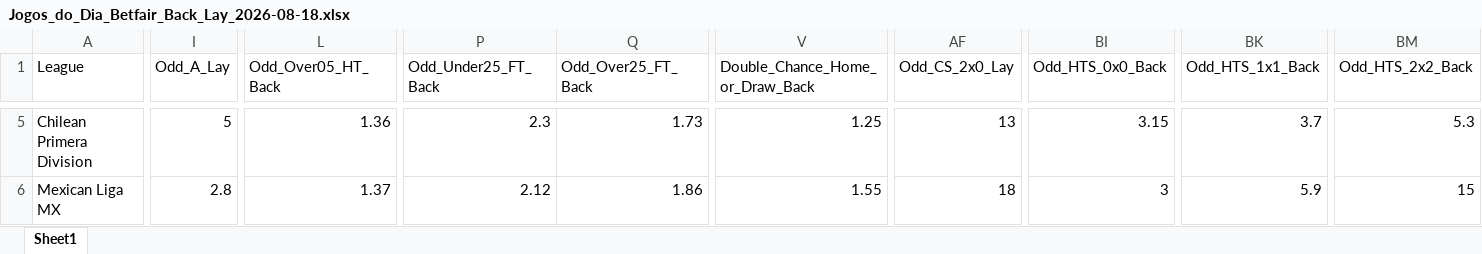
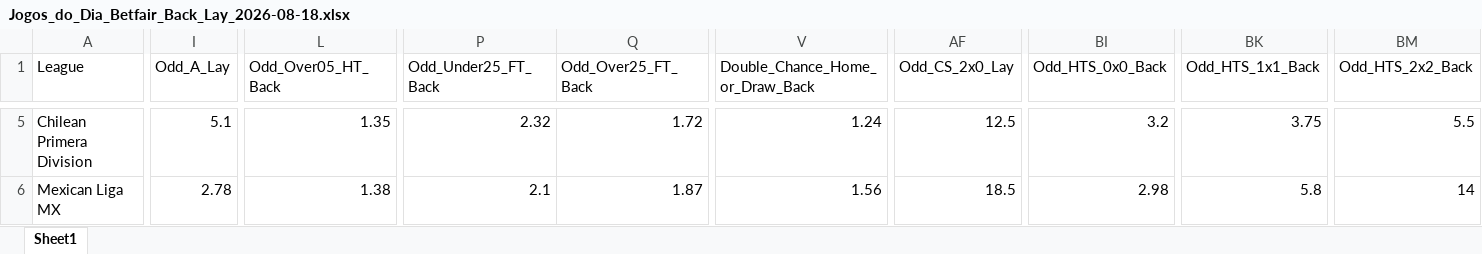
Before and after one commit to mtprado88/jogos_betfair, an Excel workbook: Jogos_do_Dia_Betfair_Back_Lay_2026-08-18.xlsx, sheet Sheet1, drawn as a sheet; only a part is shown, gaps mark what is left out; values as stored, in another font and other column widths than the file's, no borders; the diff covers the shown part only; the diff names each change by its address in the sheet, - before the commit and + after, or states it on an @@ line.

Commit message:
Atualizando o arquivo XLSX

```diff
--- a/Jogos_do_Dia_Betfair_Back_Lay_2026-08-18.xlsx (sheet Sheet1)
+++ b/Jogos_do_Dia_Betfair_Back_Lay_2026-08-18.xlsx (sheet Sheet1)
-I5 (Odd_A_Lay): 5
+I5 (Odd_A_Lay): 5.1
-L5 (Odd_Over05_HT_Back): 1.36
+L5 (Odd_Over05_HT_Back): 1.35
-P5 (Odd_Under25_FT_Back): 2.3
+P5 (Odd_Under25_FT_Back): 2.32
-Q5 (Odd_Over25_FT_Back): 1.73
+Q5 (Odd_Over25_FT_Back): 1.72
-V5 (Double_Chance_Home_or_Draw_Back): 1.25
+V5 (Double_Chance_Home_or_Draw_Back): 1.24
-AF5 (Odd_CS_2x0_Lay): 13
+AF5 (Odd_CS_2x0_Lay): 12.5
-BI5 (Odd_HTS_0x0_Back): 3.15
+BI5 (Odd_HTS_0x0_Back): 3.2
-BK5 (Odd_HTS_1x1_Back): 3.7
+BK5 (Odd_HTS_1x1_Back): 3.75
-BM5 (Odd_HTS_2x2_Back): 5.3
+BM5 (Odd_HTS_2x2_Back): 5.5
-I6 (Odd_A_Lay): 2.8
+I6 (Odd_A_Lay): 2.78
-L6 (Odd_Over05_HT_Back): 1.37
+L6 (Odd_Over05_HT_Back): 1.38
-P6 (Odd_Under25_FT_Back): 2.12
+P6 (Odd_Under25_FT_Back): 2.1
-Q6 (Odd_Over25_FT_Back): 1.86
+Q6 (Odd_Over25_FT_Back): 1.87
-V6 (Double_Chance_Home_or_Draw_Back): 1.55
+V6 (Double_Chance_Home_or_Draw_Back): 1.56
-AF6 (Odd_CS_2x0_Lay): 18
+AF6 (Odd_CS_2x0_Lay): 18.5
-BI6 (Odd_HTS_0x0_Back): 3
+BI6 (Odd_HTS_0x0_Back): 2.98
-BK6 (Odd_HTS_1x1_Back): 5.9
+BK6 (Odd_HTS_1x1_Back): 5.8
-BM6 (Odd_HTS_2x2_Back): 15
+BM6 (Odd_HTS_2x2_Back): 14
```
Also changed, not shown: 1 added row, 1 removed row and 202 edited cells elsewhere in this sheet.
